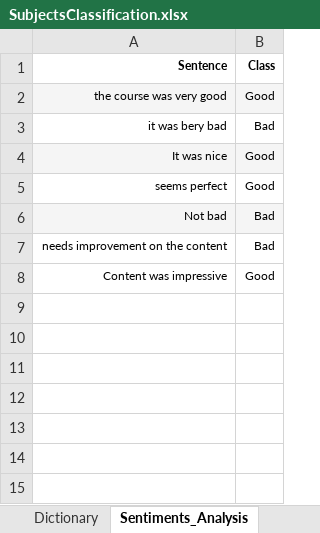
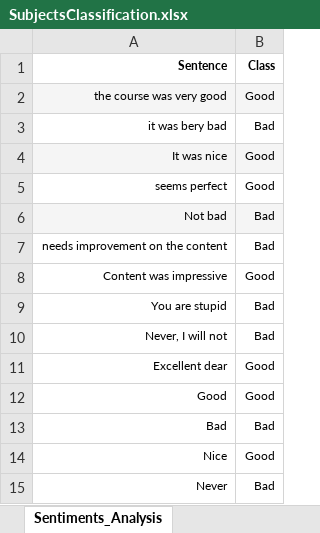
Before and after one commit to Ghoniem-Ghoniem/Machine_Learning, an Excel workbook: SubjectsClassification.xlsx, sheet Sentiments_Analysis, drawn as a sheet; values as stored, in another font and other column widths than the file's, no borders; the diff names each change by its address in the sheet, - before the commit and + after, or states it on an @@ line.

```diff
--- a/SubjectsClassification.xlsx (sheet Sentiments_Analysis)
+++ b/SubjectsClassification.xlsx (sheet Sentiments_Analysis)
-sheet tab: Dictionary
+row 9: You are stupid | Bad
+row 10: Never, I will not | Bad
+row 11: Excellent dear | Good
+row 12: Good | Good
+row 13: Bad | Bad
+row 14: Nice | Good
+row 15: Never | Bad
```
Also changed, not shown: sheet Sentiments_Arabic, Employees.xlsx, 8 other files.
